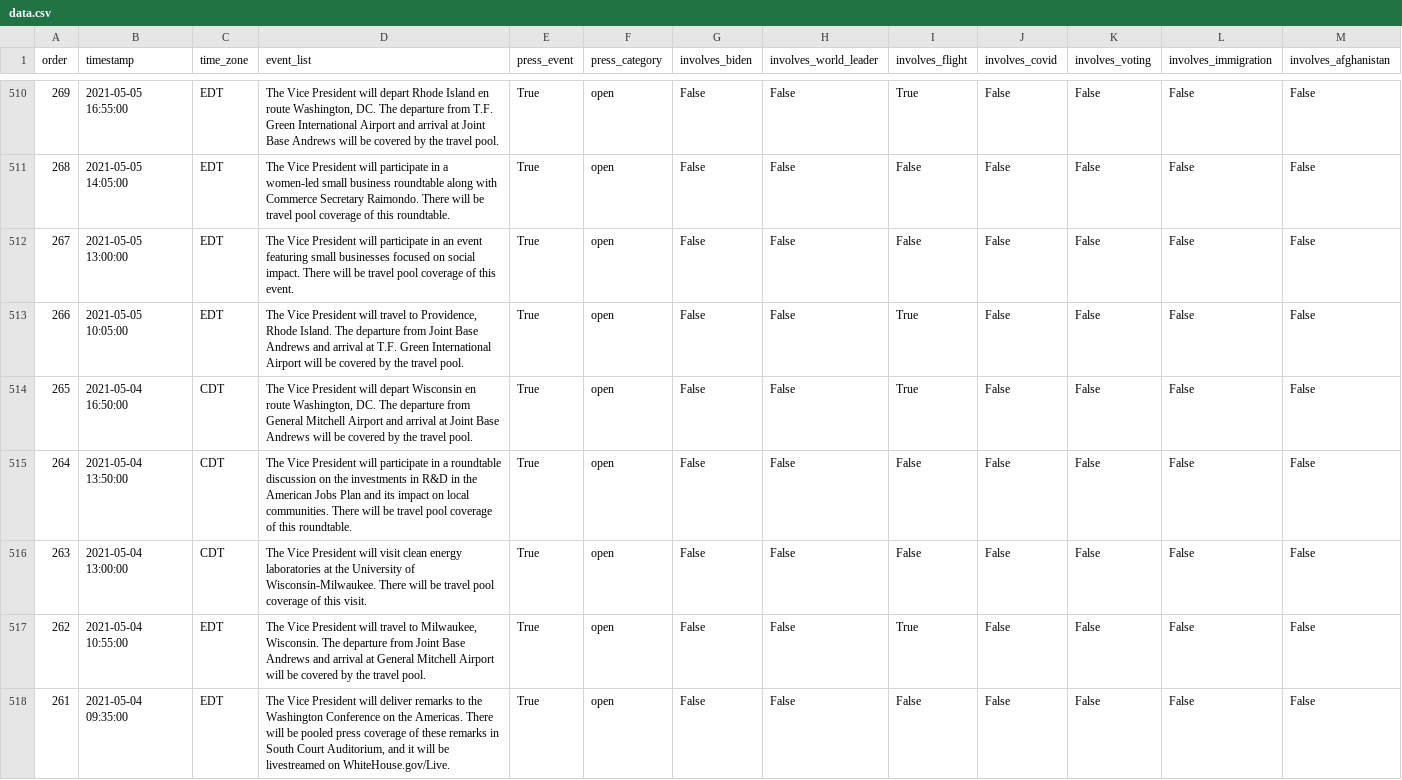
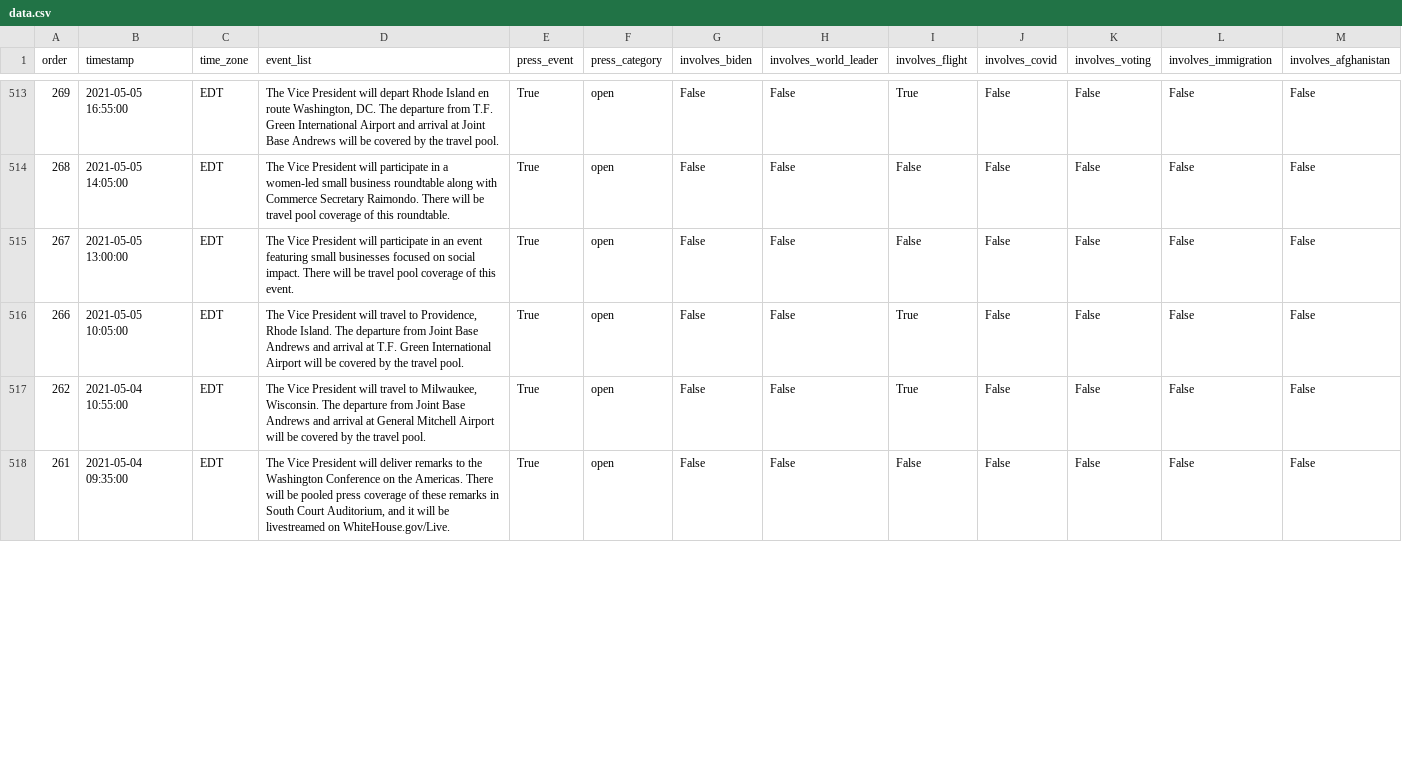
Before and after one commit to datadesk/kamala-harris-schedules, a CSV file: data.csv, drawn as a sheet; only a part is shown, gaps mark what is left out; removed rows and columns are numbered as before the commit, all else as after; the diff covers the shown part only; the diff names each change by its address in the sheet, - before the commit and + after, or states it on an @@ line.

```diff
--- a/data.csv
+++ b/data.csv
-row 514: 265 | 2021-05-04 16:50:00 | CDT | The Vice President will depart Wisconsin en route Washington, DC. The departure from General Mitchell Airport and arrival at Joint Base Andrews will be covered by the travel pool. | True | open | False | False | True | False | False | False | False
-row 515: 264 | 2021-05-04 13:50:00 | CDT | The Vice President will participate in a roundtable discussion on the investments in R&D in the American Jobs Plan and its impact on local communities. There will be travel pool coverage of this roundtable. | True | open | False | False | False | False | False | False | False
-row 516: 263 | 2021-05-04 13:00:00 | CDT | The Vice President will visit clean energy laboratories at the University of Wisconsin-Milwaukee. There will be travel pool coverage of this visit. | True | open | False | False | False | False | False | False | False
```
Also changed, not shown: 6 added rows and 7 edited cells elsewhere in this file.
